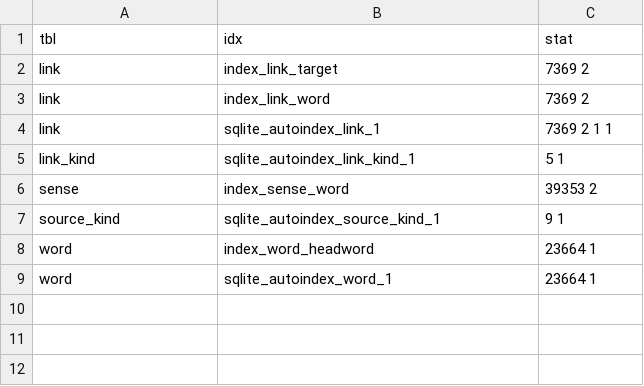
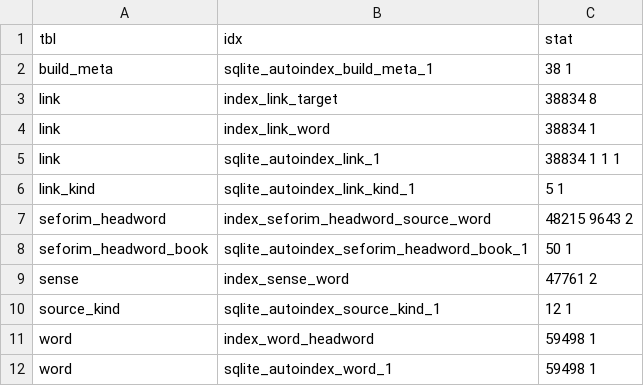
Before and after one commit to KleiKodesh/KitveiHakodeshDictionary, a TSV file: source/sqlite_stat1.tsv, drawn as a sheet.

```diff
--- a/source/sqlite_stat1.tsv
+++ b/source/sqlite_stat1.tsv
@@ -1,9 +1,12 @@
 tbl	idx	stat
-link	index_link_target	7369 2
-link	index_link_word	7369 2
-link	sqlite_autoindex_link_1	7369 2 1 1
+build_meta	sqlite_autoindex_build_meta_1	38 1
+link	index_link_target	38834 8
+link	index_link_word	38834 1
+link	sqlite_autoindex_link_1	38834 1 1 1
 link_kind	sqlite_autoindex_link_kind_1	5 1
-sense	index_sense_word	39353 2
-source_kind	sqlite_autoindex_source_kind_1	9 1
-word	index_word_headword	23664 1
-word	sqlite_autoindex_word_1	23664 1
+seforim_headword	index_seforim_headword_source_word	48215 9643 2
+seforim_headword_book	sqlite_autoindex_seforim_headword_book_1	50 1
+sense	index_sense_word	47761 2
+source_kind	sqlite_autoindex_source_kind_1	12 1
+word	index_word_headword	59498 1
+word	sqlite_autoindex_word_1	59498 1
```
Also changed, not shown: 6 other files.
